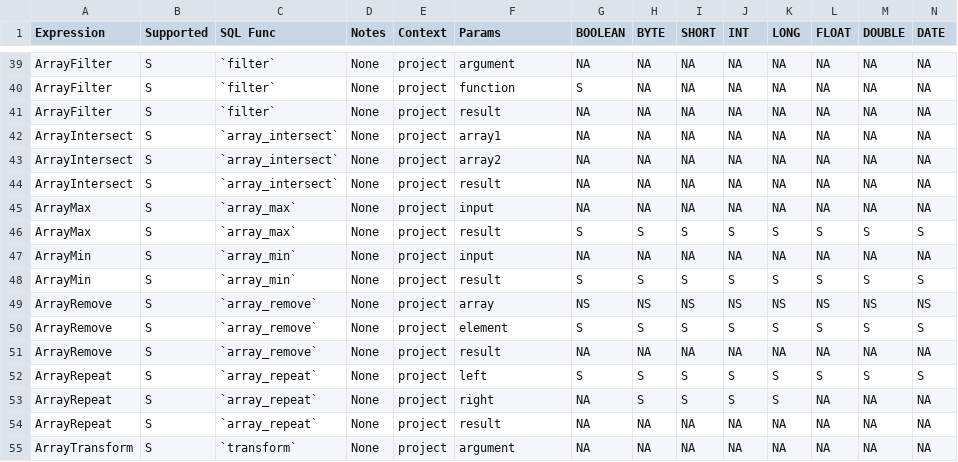
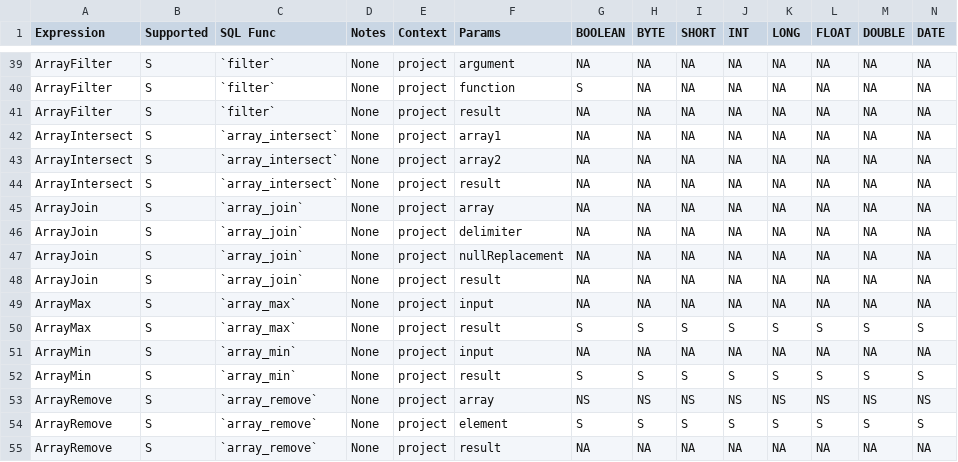
Before and after one commit to NVIDIA/spark-rapids-tools, a CSV file: core/src/main/resources/supportedExprs.csv, drawn as a sheet; only a part is shown, gaps mark what is left out; the shorter side is filled out with more unchanged rows; rows hold the shown columns only; the diff names each change by its address in the sheet, - before the commit and + after, or states it on an @@ line.

Commit message:
Add support to ArrayJoin in Qualification tool (#1345)
Signed-off-by: Ahmed Hussein <ahussein@nvidia.com>

Fixes #1341

- Add `ArrayJoin` to supportedExprs.csv and update operators sheets
- Add a unit test to verify that arrayJoin appearing in project is
  marked as supported

```diff
--- a/core/src/main/resources/supportedExprs.csv
+++ b/core/src/main/resources/supportedExprs.csv
+row 45: ArrayJoin | S | `array_join` | None | project | array | NA | NA | NA | NA | NA | NA | NA | NA
+row 46: ArrayJoin | S | `array_join` | None | project | delimiter | NA | NA | NA | NA | NA | NA | NA | NA
+row 47: ArrayJoin | S | `array_join` | None | project | nullReplacement | NA | NA | NA | NA | NA | NA | NA | NA
+row 48: ArrayJoin | S | `array_join` | None | project | result | NA | NA | NA | NA | NA | NA | NA | NA
```
Also changed, not shown: core/src/main/resources/operatorsScore-databricks-aws-a10G.csv, core/src/main/resources/operatorsScore-databricks-azure-t4.csv, 8 other files.
